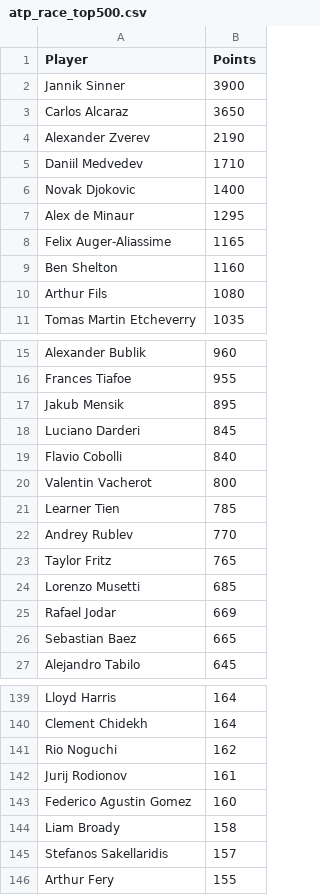
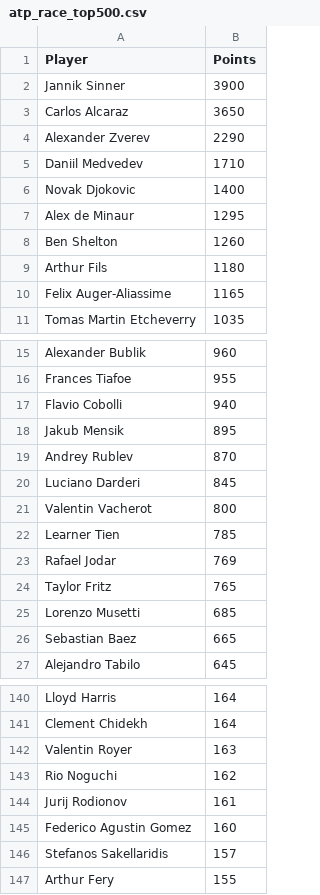
Before and after one commit to peterblum20/ATP-Race-Data, a CSV file: atp_race_top500.csv, drawn as a sheet; only a part is shown, gaps mark what is left out; the diff covers the shown part only.

```diff
--- a/atp_race_top500.csv
+++ b/atp_race_top500.csv
@@ -3,3 +3,3 @@ Jannik Sinner,3900
 Carlos Alcaraz,3650
-Alexander Zverev,2190
+Alexander Zverev,2290
 Daniil Medvedev,1710
@@ -7,5 +7,5 @@ Novak Djokovic,1400
 Alex de Minaur,1295
+Ben Shelton,1260
+Arthur Fils,1180
 Felix Auger-Aliassime,1165
-Ben Shelton,1160
-Arthur Fils,1080
 Tomas Martin Etcheverry,1035
@@ -16,11 +16,11 @@ Alexander Bublik,960
 Frances Tiafoe,955
+Flavio Cobolli,940
 Jakub Mensik,895
+Andrey Rublev,870
 Luciano Darderi,845
-Flavio Cobolli,840
 Valentin Vacherot,800
 Learner Tien,785
-Andrey Rublev,770
+Rafael Jodar,769
 Taylor Fritz,765
 Lorenzo Musetti,685
-Rafael Jodar,669
 Sebastian Baez,665
@@ -140,2 +141,3 @@ Lloyd Harris,164
 Clement Chidekh,164
+Valentin Royer,163
 Rio Noguchi,162
@@ -143,3 +145,2 @@ Jurij Rodionov,161
 Federico Agustin Gomez,160
-Liam Broady,158
 Stefanos Sakellaridis,157
```
Also changed, not shown: 15 added rows and 15 removed rows elsewhere in this file, wta_race_top500.csv.
